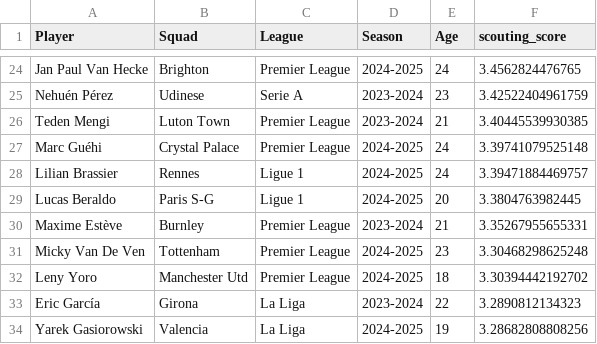
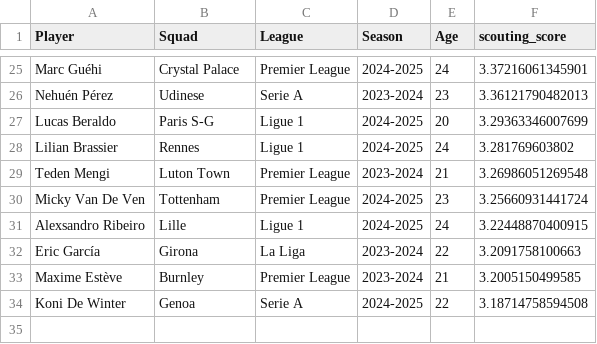
Before and after one commit to adriangomezc/football-data-analysis, a CSV file: outputs/tables/market_inefficiency_targets.csv, drawn as a sheet; only a part is shown, gaps mark what is left out; the diff covers the shown part only.

```diff
--- a/outputs/tables/market_inefficiency_targets.csv
+++ b/outputs/tables/market_inefficiency_targets.csv
@@ -24,11 +25,10 @@
-"Jan Paul Van Hecke","Brighton","Premier League","2024-2025",24,3.4562824476765
-"Nehuén Pérez","Udinese","Serie A","2023-2024",23,3.42522404961759
-"Teden Mengi","Luton Town","Premier League","2023-2024",21,3.40445539930385
-"Marc Guéhi","Crystal Palace","Premier League","2024-2025",24,3.39741079525148
-"Lilian Brassier","Rennes","Ligue 1","2024-2025",24,3.39471884469757
-"Lucas Beraldo","Paris S-G","Ligue 1","2024-2025",20,3.3804763982445
-"Maxime Estève","Burnley","Premier League","2023-2024",21,3.35267955655331
-"Micky Van De Ven","Tottenham","Premier League","2024-2025",23,3.30468298625248
-"Leny Yoro","Manchester Utd","Premier League","2024-2025",18,3.30394442192702
-"Eric García","Girona","La Liga","2023-2024",22,3.2890812134323
-"Yarek Gasiorowski","Valencia","La Liga","2024-2025",19,3.28682808808256
+"Marc Guéhi","Crystal Palace","Premier League","2024-2025",24,3.37216061345901
+"Nehuén Pérez","Udinese","Serie A","2023-2024",23,3.36121790482013
+"Lucas Beraldo","Paris S-G","Ligue 1","2024-2025",20,3.29363346007699
+"Lilian Brassier","Rennes","Ligue 1","2024-2025",24,3.281769603802
+"Teden Mengi","Luton Town","Premier League","2023-2024",21,3.26986051269548
+"Micky Van De Ven","Tottenham","Premier League","2024-2025",23,3.25660931441724
+"Alexsandro Ribeiro","Lille","Ligue 1","2024-2025",24,3.22448870400915
+"Eric García","Girona","La Liga","2023-2024",22,3.2091758100663
+"Maxime Estève","Burnley","Premier League","2023-2024",21,3.2005150499585
+"Koni De Winter","Genoa","Serie A","2024-2025",22,3.18714758594508
```
Also changed, not shown: 8 added rows, 7 removed rows and 17 edited cells elsewhere in this file, outputs/tables/cluster_profiles.csv, outputs/tables/defensive_ranking.csv, 33 other files.
